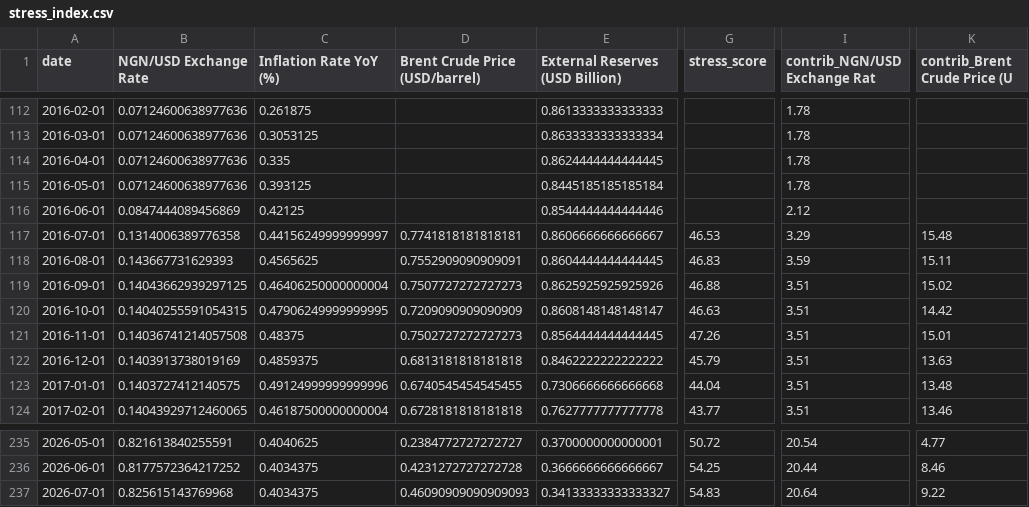
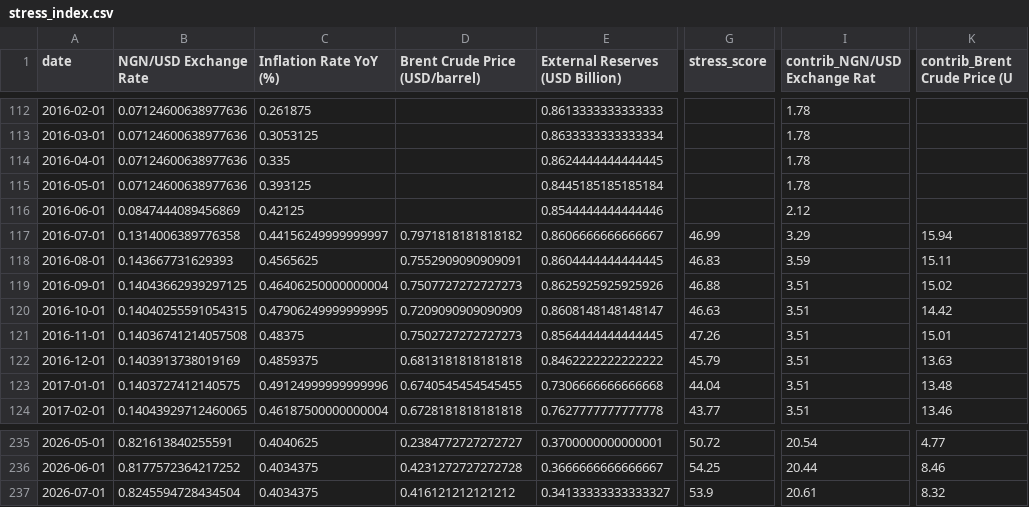
Before and after one commit to Elijjjaaaahhhhh/nigeria-macro-tracker, a CSV file: data/processed/stress_index.csv, drawn as a sheet; only a part is shown, gaps mark what is left out; the diff names each change by its address in the sheet, - before the commit and + after, or states it on an @@ line.

```diff
--- a/data/processed/stress_index.csv
+++ b/data/processed/stress_index.csv
-D117 (Brent Crude Price (USD/barrel)): 0.7741818181818181
+D117 (Brent Crude Price (USD/barrel)): 0.7971818181818182
-G117 (stress_score): 46.53
+G117 (stress_score): 46.99
-K117 (contrib_Brent Crude Price (U): 15.48
+K117 (contrib_Brent Crude Price (U): 15.94
-B237 (NGN/USD Exchange Rate): 0.825615143769968
+B237 (NGN/USD Exchange Rate): 0.8245594728434504
-D237 (Brent Crude Price (USD/barrel)): 0.46090909090909093
+D237 (Brent Crude Price (USD/barrel)): 0.416121212121212
-G237 (stress_score): 54.83
+G237 (stress_score): 53.9
-I237 (contrib_NGN/USD Exchange Rat): 20.64
+I237 (contrib_NGN/USD Exchange Rat): 20.61
-K237 (contrib_Brent Crude Price (U): 9.22
+K237 (contrib_Brent Crude Price (U): 8.32
```
Also changed, not shown: 1 other file.
